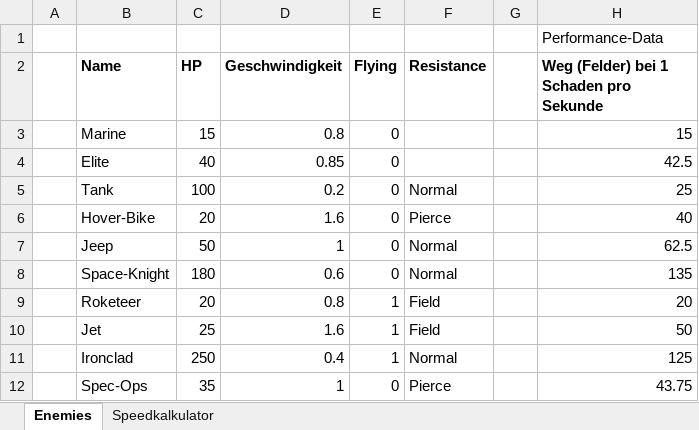
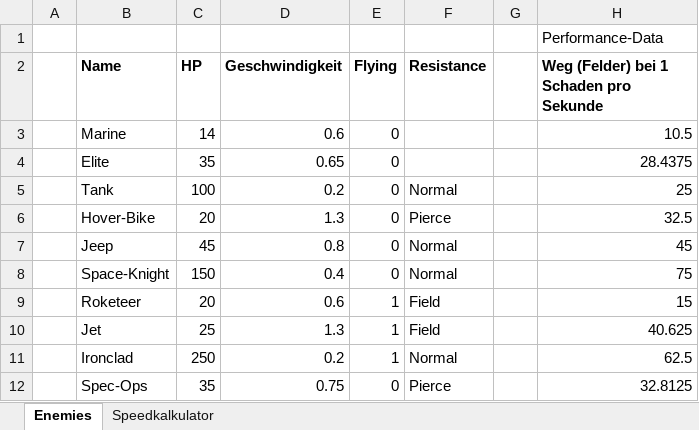
Before and after one commit to MasterIV/ggj2015, an Excel workbook: Enemy-Data.xlsx, sheet Enemies, drawn as a sheet; values as stored, in another font and other column widths than the file's, no borders; the diff names each change by its address in the sheet, - before the commit and + after, or states it on an @@ line.

```diff
--- a/Enemy-Data.xlsx (sheet Enemies)
+++ b/Enemy-Data.xlsx (sheet Enemies)
-C3 (HP): 15
+C3 (HP): 14
-D3 (Geschwindigkeit): 0.8
+D3 (Geschwindigkeit): 0.6
-H3: 15
+H3: 10.5
-C4 (HP): 40
+C4 (HP): 35
-D4 (Geschwindigkeit): 0.85
+D4 (Geschwindigkeit): 0.65
-H4: 42.5
+H4: 28.4375
-D6 (Geschwindigkeit): 1.6
+D6 (Geschwindigkeit): 1.3
-H6: 40
+H6: 32.5
-C7 (HP): 50
+C7 (HP): 45
-D7 (Geschwindigkeit): 1
+D7 (Geschwindigkeit): 0.8
-H7: 62.5
+H7: 45
-C8 (HP): 180
+C8 (HP): 150
-D8 (Geschwindigkeit): 0.6
+D8 (Geschwindigkeit): 0.4
-H8: 135
+H8: 75
-D9 (Geschwindigkeit): 0.8
+D9 (Geschwindigkeit): 0.6
-H9: 20
+H9: 15
-D10 (Geschwindigkeit): 1.6
+D10 (Geschwindigkeit): 1.3
-H10: 50
+H10: 40.625
-D11 (Geschwindigkeit): 0.4
+D11 (Geschwindigkeit): 0.2
-H11: 125
+H11: 62.5
-D12 (Geschwindigkeit): 1
+D12 (Geschwindigkeit): 0.75
-H12: 43.75
+H12: 32.8125
```
Also changed, not shown: sheet Speedkalkulator, Tower-Data.xlsx.
